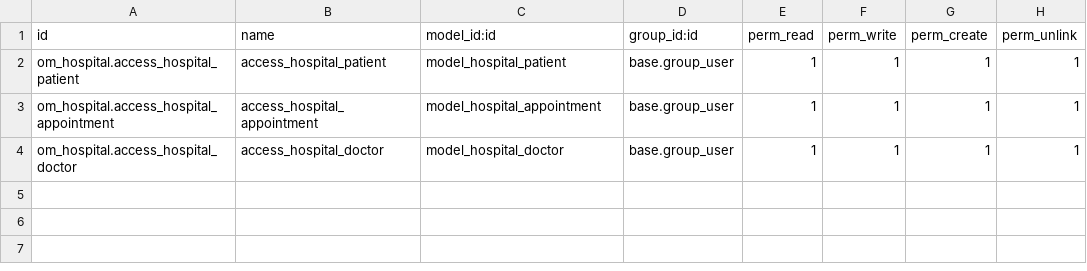
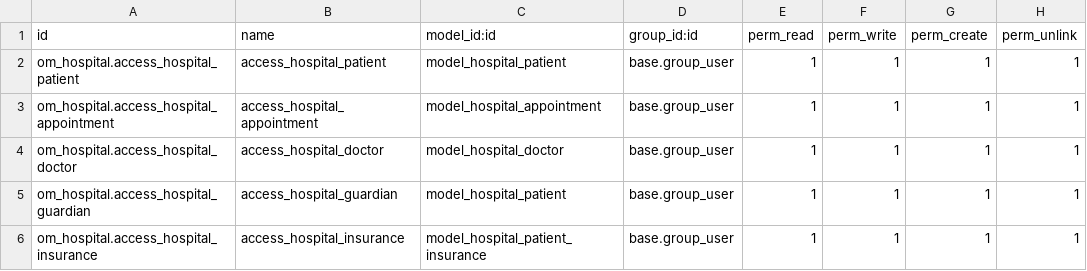
Before and after one commit to madhuvanjainksolves/mandhuvan_training, a CSV file: odoo-18.0/custom_addons/om_hospital/security/ir.model.access.csv, drawn as a sheet; the diff names each change by its address in the sheet, - before the commit and + after, or states it on an @@ line.

```diff
--- a/odoo-18.0/custom_addons/om_hospital/security/ir.model.access.csv
+++ b/odoo-18.0/custom_addons/om_hospital/security/ir.model.access.csv
+row 5: om_hospital.access_hospital_guardian | access_hospital_guardian | model_hospital_patient | base.group_user | 1 | 1 | 1 | 1
+row 6: om_hospital.access_hospital_insurance | access_hospital_insurance | model_hospital_patient_insurance | base.group_user | 1 | 1 | 1 | 1
```
Also changed, not shown: 19 other files.
